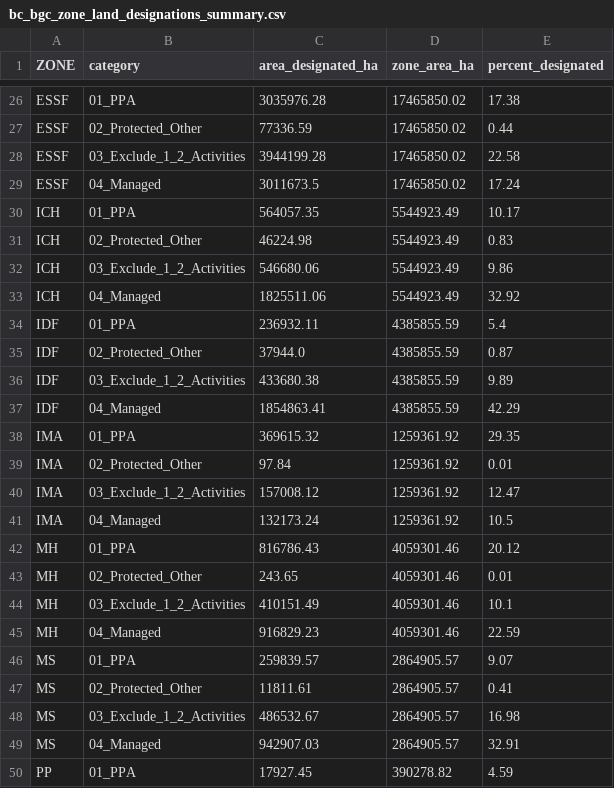
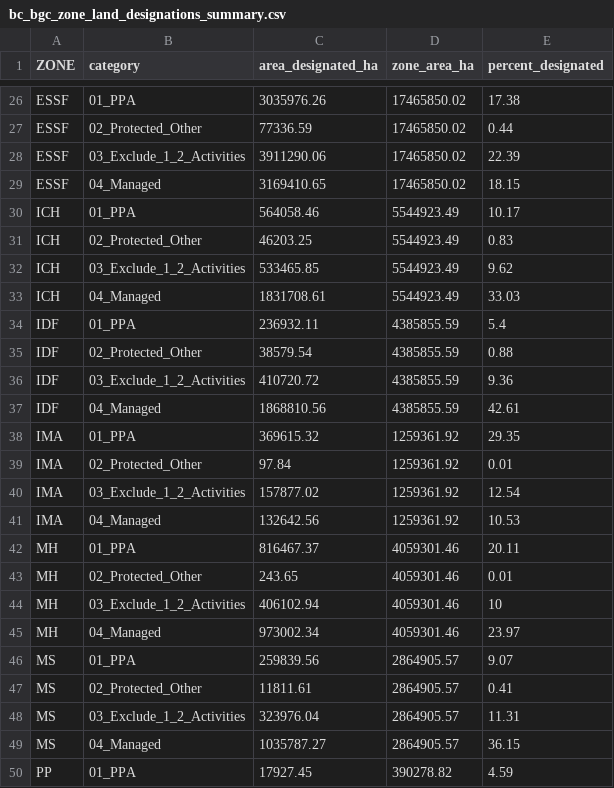
Before and after one commit to bcgov/land-designations-indicator, a CSV file: out/bc_bgc_zone_land_designations_summary.csv, drawn as a sheet; only a part is shown, gaps mark what is left out; the diff covers the shown part only; the diff names each change by its address in the sheet, - before the commit and + after, or states it on an @@ line.

```diff
--- a/out/bc_bgc_zone_land_designations_summary.csv
+++ b/out/bc_bgc_zone_land_designations_summary.csv
-C26 (area_designated_ha): 3035976.28
+C26 (area_designated_ha): 3035976.26
-C28 (area_designated_ha): 3944199.28
+C28 (area_designated_ha): 3911290.06
-E28 (percent_designated): 22.58
+E28 (percent_designated): 22.39
-C29 (area_designated_ha): 3011673.5
+C29 (area_designated_ha): 3169410.65
-E29 (percent_designated): 17.24
+E29 (percent_designated): 18.15
-C30 (area_designated_ha): 564057.35
+C30 (area_designated_ha): 564058.46
-C31 (area_designated_ha): 46224.98
+C31 (area_designated_ha): 46203.25
-C32 (area_designated_ha): 546680.06
+C32 (area_designated_ha): 533465.85
-E32 (percent_designated): 9.86
+E32 (percent_designated): 9.62
-C33 (area_designated_ha): 1825511.06
+C33 (area_designated_ha): 1831708.61
-E33 (percent_designated): 32.92
+E33 (percent_designated): 33.03
-C35 (area_designated_ha): 37944.0
+C35 (area_designated_ha): 38579.54
-E35 (percent_designated): 0.87
+E35 (percent_designated): 0.88
-C36 (area_designated_ha): 433680.38
+C36 (area_designated_ha): 410720.72
-E36 (percent_designated): 9.89
+E36 (percent_designated): 9.36
-C37 (area_designated_ha): 1854863.41
+C37 (area_designated_ha): 1868810.56
-E37 (percent_designated): 42.29
+E37 (percent_designated): 42.61
-C40 (area_designated_ha): 157008.12
+C40 (area_designated_ha): 157877.02
-E40 (percent_designated): 12.47
+E40 (percent_designated): 12.54
-C41 (area_designated_ha): 132173.24
+C41 (area_designated_ha): 132642.56
-E41 (percent_designated): 10.5
+E41 (percent_designated): 10.53
-C42 (area_designated_ha): 816786.43
+C42 (area_designated_ha): 816467.37
-E42 (percent_designated): 20.12
+E42 (percent_designated): 20.11
-C44 (area_designated_ha): 410151.49
+C44 (area_designated_ha): 406102.94
-E44 (percent_designated): 10.1
+E44 (percent_designated): 10
-C45 (area_designated_ha): 916829.23
+C45 (area_designated_ha): 973002.34
-E45 (percent_designated): 22.59
+E45 (percent_designated): 23.97
-C46 (area_designated_ha): 259839.57
+C46 (area_designated_ha): 259839.56
-C48 (area_designated_ha): 486532.67
+C48 (area_designated_ha): 323976.04
-E48 (percent_designated): 16.98
+E48 (percent_designated): 11.31
-C49 (area_designated_ha): 942907.03
+C49 (area_designated_ha): 1035787.27
-E49 (percent_designated): 32.91
+E49 (percent_designated): 36.15
```
Also changed, not shown: 52 edited cells elsewhere in this file, out/bc_bgc_land_designations_summary.csv, out/bc_ecoregions_land_designations_summary.csv, 2 other files.
